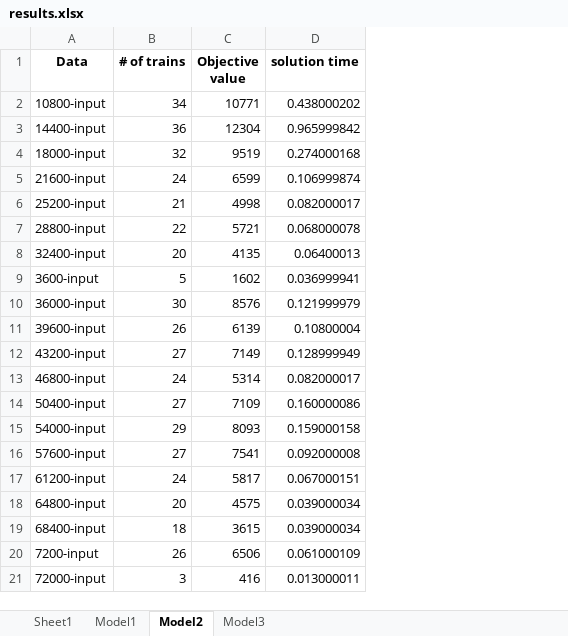
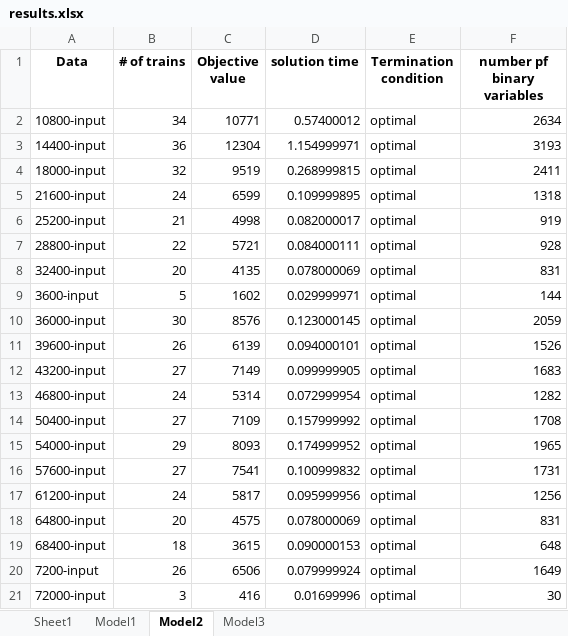
Before and after one commit to Felipe-MU/Train-Rescheduling-Problem-TCC, an Excel workbook: Data/1-hour-interval-madrid/1-hour-interval-madrid/testsuite/results.xlsx, sheet Model2, drawn as a sheet; values as stored, in another font and other column widths than the file's, no borders; the diff names each change by its address in the sheet, - before the commit and + after, or states it on an @@ line.

```diff
--- a/Data/1-hour-interval-madrid/1-hour-interval-madrid/testsuite/results.xlsx (sheet Model2)
+++ b/Data/1-hour-interval-madrid/1-hour-interval-madrid/testsuite/results.xlsx (sheet Model2)
+column E (Termination condition), rows 2-21: all optimal
+column F (number pf binary variables), rows 2-21: 2634 | 3193 | 2411 | 1318 | 919 | 928 | 831 | 144 | 2059 | 1526 | 1683 | 1282 | 1708 | 1965 | 1731 | 1256 | 831 | 648 | 1649 | 30
-D2 (solution time): 0.438000202
+D2 (solution time): 0.57400012
-D3 (solution time): 0.965999842
+D3 (solution time): 1.154999971
-D4 (solution time): 0.274000168
+D4 (solution time): 0.268999815
-D5 (solution time): 0.106999874
+D5 (solution time): 0.109999895
-D7 (solution time): 0.068000078
+D7 (solution time): 0.084000111
-D8 (solution time): 0.06400013
+D8 (solution time): 0.078000069
-D9 (solution time): 0.036999941
+D9 (solution time): 0.029999971
-D10 (solution time): 0.121999979
+D10 (solution time): 0.123000145
-D11 (solution time): 0.10800004
+D11 (solution time): 0.094000101
-D12 (solution time): 0.128999949
+D12 (solution time): 0.099999905
-D13 (solution time): 0.082000017
+D13 (solution time): 0.072999954
-D14 (solution time): 0.160000086
+D14 (solution time): 0.157999992
-D15 (solution time): 0.159000158
+D15 (solution time): 0.174999952
-D16 (solution time): 0.092000008
+D16 (solution time): 0.100999832
-D17 (solution time): 0.067000151
+D17 (solution time): 0.095999956
-D18 (solution time): 0.039000034
+D18 (solution time): 0.078000069
-D19 (solution time): 0.039000034
+D19 (solution time): 0.090000153
-D20 (solution time): 0.061000109
+D20 (solution time): 0.079999924
-D21 (solution time): 0.013000011
+D21 (solution time): 0.01699996
```
Also changed, not shown: sheet Model3, sheet Model1, Data/complete-madrid-instance/results.xlsx, 3 other files.
